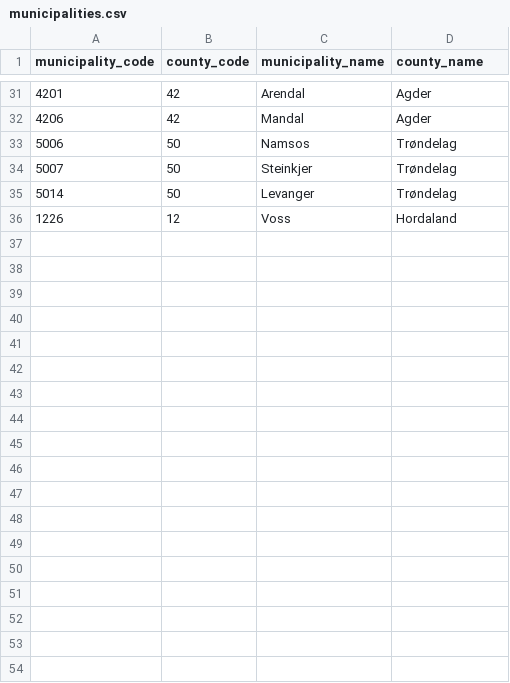
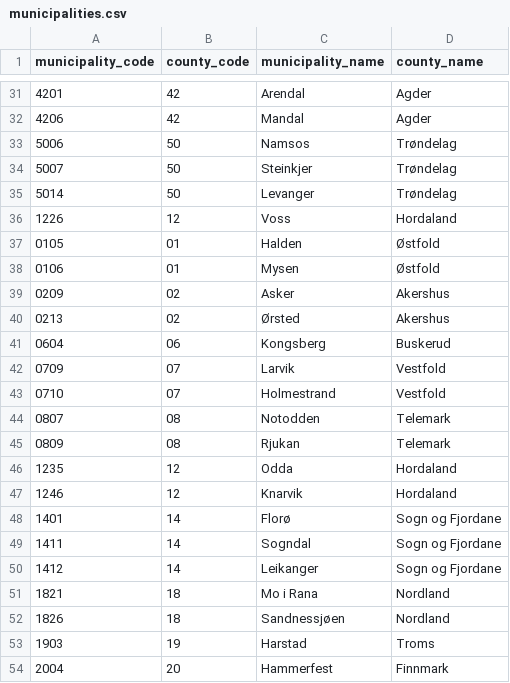
Before and after one commit to hmelberg/kapasitet, a CSV file: data/normalized/municipalities.csv, drawn as a sheet; only a part is shown, gaps mark what is left out.

Commit message:
Feat: expand to 53 municipalities, add data sources doc, setup timeseries and GeoJSON support

```diff
--- a/data/normalized/municipalities.csv
+++ b/data/normalized/municipalities.csv
@@ -36 +36,19 @@ municipality_code,county_code,municipality_name,county_name
 1226,12,Voss,Hordaland
+0105,01,Halden,Østfold
+0106,01,Mysen,Østfold
+0209,02,Asker,Akershus
+0213,02,Ørsted,Akershus
+0604,06,Kongsberg,Buskerud
+0709,07,Larvik,Vestfold
+0710,07,Holmestrand,Vestfold
+0807,08,Notodden,Telemark
+0809,08,Rjukan,Telemark
+1235,12,Odda,Hordaland
+1246,12,Knarvik,Hordaland
+1401,14,Florø,Sogn og Fjordane
+1411,14,Sogndal,Sogn og Fjordane
+1412,14,Leikanger,Sogn og Fjordane
+1821,18,Mo i Rana,Nordland
+1826,18,Sandnessjøen,Nordland
+1903,19,Harstad,Troms
+2004,20,Hammerfest,Finnmark
```
Also changed, not shown: data/normalized/facilities.csv, data/normalized/needs.csv, 3 other files.
